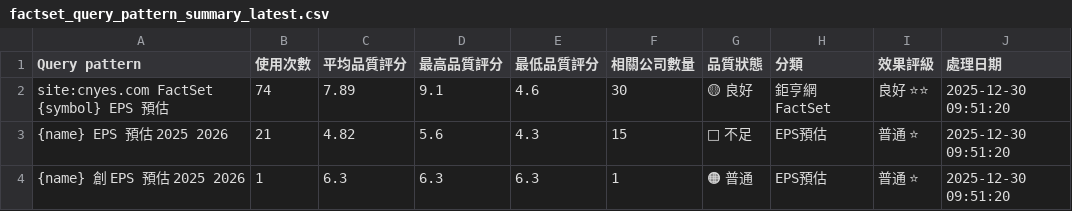
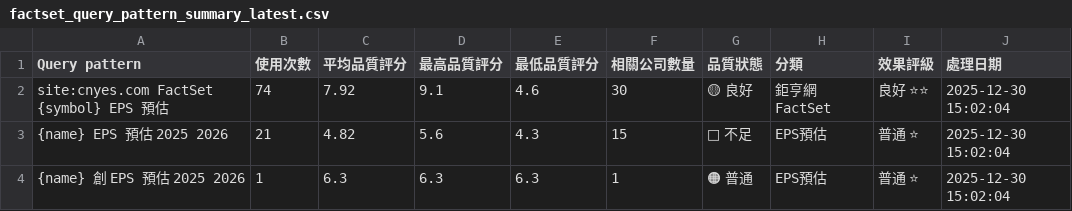
Before and after one commit to wenchiehlee/GoogleSearch, a CSV file: data/reports/factset_query_pattern_summary_latest.csv, drawn as a sheet.

```diff
--- a/data/reports/factset_query_pattern_summary_latest.csv
+++ b/data/reports/factset_query_pattern_summary_latest.csv
@@ -1,4 +1,4 @@
 Query pattern,使用次數,平均品質評分,最高品質評分,最低品質評分,相關公司數量,品質狀態,分類,效果評級,處理日期
-site:cnyes.com FactSet {symbol} EPS 預估,74,7.89,9.1,4.6,30,🟡 良好,鉅亨網FactSet,良好 ⭐⭐,2025-12-30 09:51:20
-{name} EPS 預估 2025 2026,21,4.82,5.6,4.3,15,🔴 不足,EPS預估,普通 ⭐,2025-12-30 09:51:20
-{name} 創 EPS 預估 2025 2026,1,6.3,6.3,6.3,1,🟠 普通,EPS預估,普通 ⭐,2025-12-30 09:51:20
+site:cnyes.com FactSet {symbol} EPS 預估,74,7.92,9.1,4.6,30,🟡 良好,鉅亨網FactSet,良好 ⭐⭐,2025-12-30 15:02:04
+{name} EPS 預估 2025 2026,21,4.82,5.6,4.3,15,🔴 不足,EPS預估,普通 ⭐,2025-12-30 15:02:04
+{name} 創 EPS 預估 2025 2026,1,6.3,6.3,6.3,1,🟠 普通,EPS預估,普通 ⭐,2025-12-30 15:02:04
```
Also changed, not shown: data/processed/detailed_data.csv, data/processed/portfolio_summary.csv, 5 other files.
